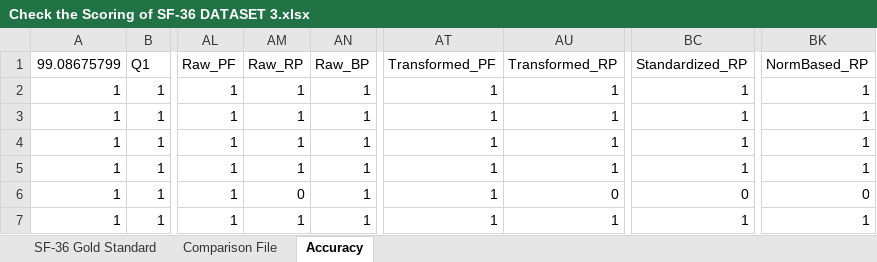
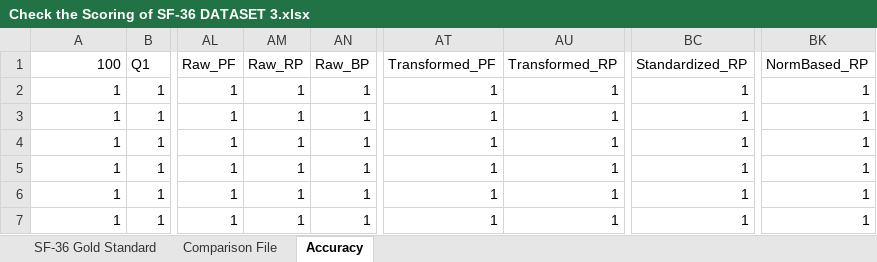
Before and after one commit to N3uralN3twork/Consulting, an Excel workbook: SF-36/Check the Scoring of SF-36 DATASET 3.xlsx, sheet Accuracy, drawn as a sheet; only a part is shown, gaps mark what is left out; values as stored, in another font and other column widths than the file's, no borders; conditional formats not drawn; the diff names each change by its address in the sheet, - before the commit and + after, or states it on an @@ line.

```diff
--- a/SF-36/Check the Scoring of SF-36 DATASET 3.xlsx (sheet Accuracy)
+++ b/SF-36/Check the Scoring of SF-36 DATASET 3.xlsx (sheet Accuracy)
-A1: 99.08675799
+A1: 100
-AM6 (Raw_RP): 0
+AM6 (Raw_RP): 1
-AU6 (Transformed_RP): 0
+AU6 (Transformed_RP): 1
-BC6 (Standardized_RP): 0
+BC6 (Standardized_RP): 1
-BK6 (NormBased_RP): 0
+BK6 (NormBased_RP): 1
```
Also changed, not shown: sheet Comparison File, Dr.Boyd/CleanedCalcium.xlsx, 11 other files.
